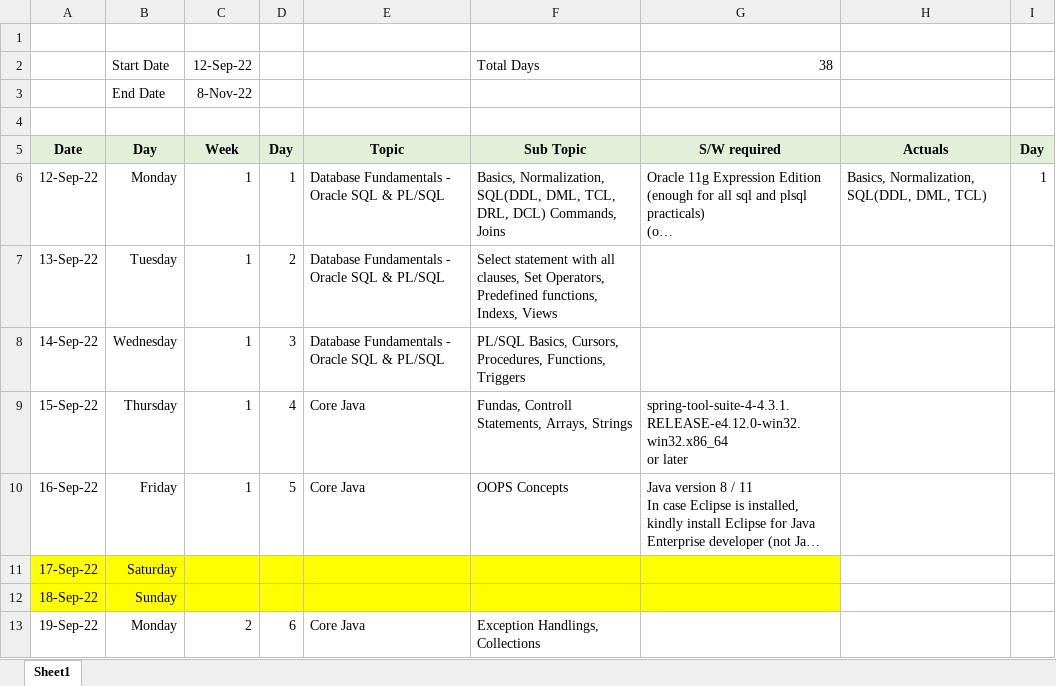
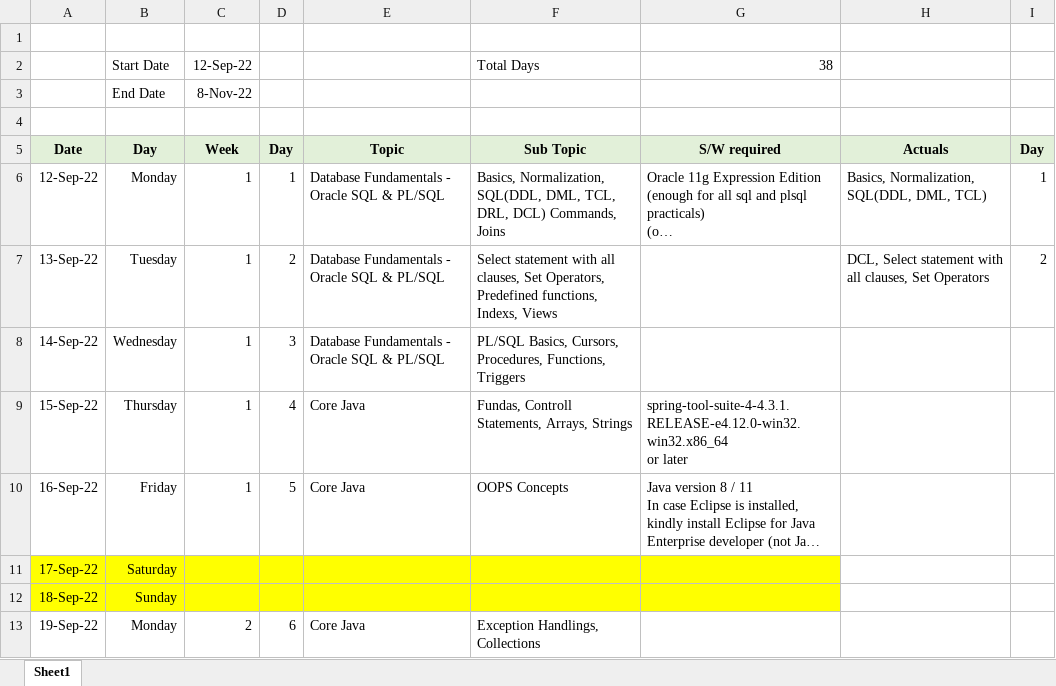
Before and after one commit to jagasia/empower12Sep2022, an Excel workbook: TOC_Jag_38_days_v1.xlsx, sheet Sheet1, drawn as a sheet; only a part is shown; long unchanged cells end in …; values as stored, in another font and other column widths than the file's, no borders; the diff names each change by its address in the sheet, - before the commit and + after, or states it on an @@ line.

```diff
--- a/TOC_Jag_38_days_v1.xlsx (sheet Sheet1)
+++ b/TOC_Jag_38_days_v1.xlsx (sheet Sheet1)
-H7: (empty)
+H7: DCL, Select statement with all clauses, Set Operators
-I7: (empty)
+I7: 2
```
Also changed, not shown: 2 other files.
